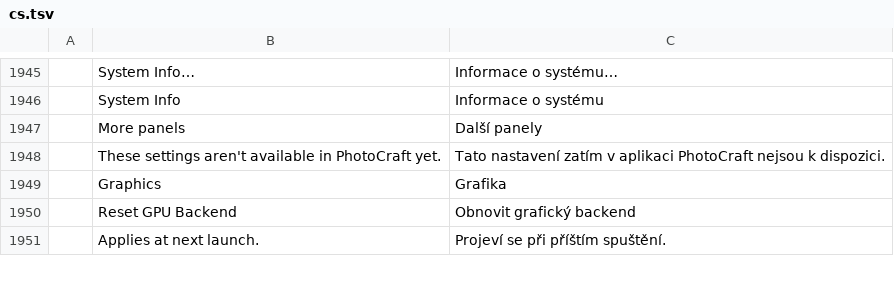
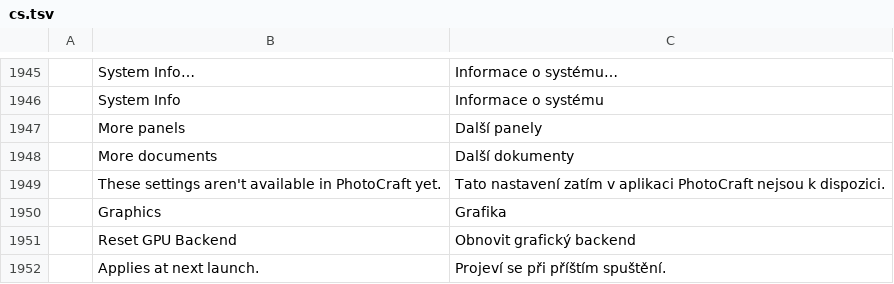
Before and after one commit to 0x6Ason/photocraft, a TSV file: crates/ui-egui/src/i18n/cs.tsv, drawn as a sheet; only a part is shown, gaps mark what is left out.

```diff
--- a/crates/ui-egui/src/i18n/cs.tsv
+++ b/crates/ui-egui/src/i18n/cs.tsv
@@ -1947,2 +1947,3 @@
 	More panels	Další panely
+	More documents	Další dokumenty
 	These settings aren't available in PhotoCraft yet.	Tato nastavení zatím v aplikaci PhotoCraft nejsou k dispozici.
```
Also changed, not shown: crates/ui-egui/src/i18n/de.tsv, crates/ui-egui/src/i18n/es.tsv, 12 other files.
